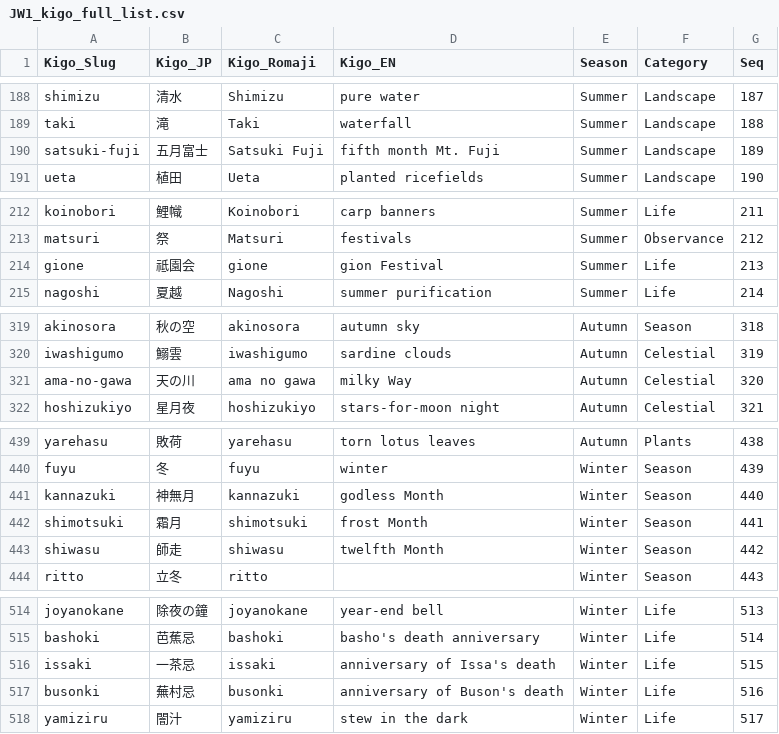
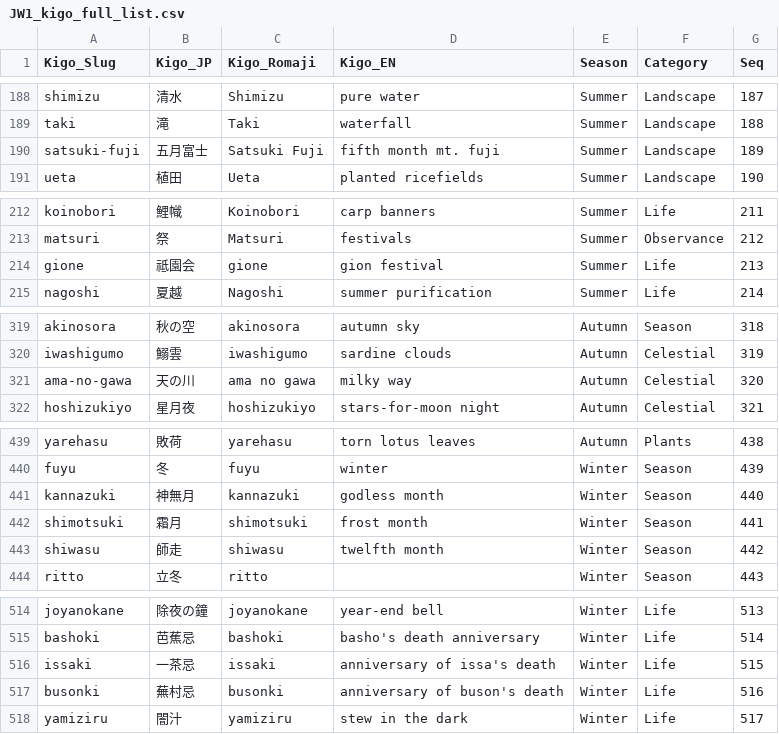
Before and after one commit to matsunagateitoku/The-Haiku-Project, a CSV file: JW1_kigo_full_list.csv, drawn as a sheet; only a part is shown, gaps mark what is left out; the diff covers the shown part only.

```diff
--- a/JW1_kigo_full_list.csv
+++ b/JW1_kigo_full_list.csv
@@ -189,3 +189,3 @@ shimizu,清水,Shimizu,pure water,Summer,Landscape,187
 taki,滝,Taki,waterfall,Summer,Landscape,188
-satsuki-fuji,五月富士,Satsuki Fuji,fifth month Mt. Fuji,Summer,Landscape,189
+satsuki-fuji,五月富士,Satsuki Fuji,fifth month mt. fuji,Summer,Landscape,189
 ueta,植田,Ueta,planted ricefields,Summer,Landscape,190
@@ -213,3 +213,3 @@ koinobori,鯉幟,Koinobori,carp banners,Summer,Life,211
 matsuri,祭,Matsuri,festivals,Summer,Observance,212
-gione,祗園会,gione,gion Festival,Summer,Life,213
+gione,祗園会,gione,gion festival,Summer,Life,213
 nagoshi,夏越,Nagoshi,summer purification,Summer,Life,214
@@ -320,3 +320,3 @@ akinosora,秋の空,akinosora,autumn sky,Autumn,Season,318
 iwashigumo,鰯雲,iwashigumo,sardine clouds,Autumn,Celestial,319
-ama-no-gawa,天の川,ama no gawa,milky Way,Autumn,Celestial,320
+ama-no-gawa,天の川,ama no gawa,milky way,Autumn,Celestial,320
 hoshizukiyo,星月夜,hoshizukiyo,stars-for-moon night,Autumn,Celestial,321
@@ -440,5 +440,5 @@ yarehasu,敗荷,yarehasu,torn lotus leaves,Autumn,Plants,438
 fuyu,冬,fuyu,winter,Winter,Season,439
-kannazuki,神無月,kannazuki,godless Month,Winter,Season,440
-shimotsuki,霜月,shimotsuki,frost Month,Winter,Season,441
-shiwasu,師走,shiwasu,twelfth Month,Winter,Season,442
+kannazuki,神無月,kannazuki,godless month,Winter,Season,440
+shimotsuki,霜月,shimotsuki,frost month,Winter,Season,441
+shiwasu,師走,shiwasu,twelfth month,Winter,Season,442
 ritto,立冬,ritto,,Winter,Season,443
@@ -515,4 +515,4 @@ joyanokane,除夜の鐘,joyanokane,year-end bell,Winter,Life,513
 bashoki,芭蕉忌,bashoki,basho's death anniversary,Winter,Life,514
-issaki,一茶忌,issaki,anniversary of Issa's death,Winter,Life,515
-busonki,蕪村忌,busonki,anniversary of Buson's death,Winter,Life,516
+issaki,一茶忌,issaki,anniversary of issa's death,Winter,Life,515
+busonki,蕪村忌,busonki,anniversary of buson's death,Winter,Life,516
 yamiziru,闇汁,yamiziru,stew in the dark,Winter,Life,517
```
Also changed, not shown: 3 edited cells elsewhere in this file, 40 other files.
